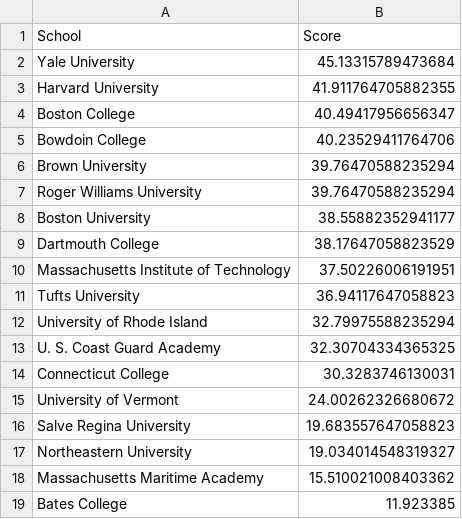
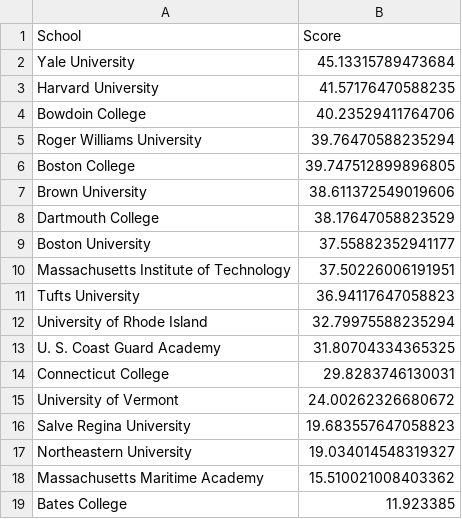
Before and after one commit to shaffeeullah/NEISA-rankings, a CSV file: rankings.csv, drawn as a sheet; only a part is shown.

```diff
--- a/rankings.csv
+++ b/rankings.csv
@@ -2,9 +2,9 @@ School,Score
 Yale University,45.13315789473684
-Harvard University,41.911764705882355
-Boston College,40.49417956656347
+Harvard University,41.57176470588235
 Bowdoin College,40.23529411764706
-Brown University,39.76470588235294
 Roger Williams University,39.76470588235294
-Boston University,38.55882352941177
+Boston College,39.747512899896805
+Brown University,38.611372549019606
 Dartmouth College,38.17647058823529
+Boston University,37.55882352941177
 Massachusetts Institute of Technology,37.50226006191951
@@ -12,4 +12,4 @@ Tufts University,36.94117647058823
 University of Rhode Island,32.79975588235294
-U. S. Coast Guard Academy,32.30704334365325
-Connecticut College,30.3283746130031
+U. S. Coast Guard Academy,31.80704334365325
+Connecticut College,29.8283746130031
 University of Vermont,24.00262326680672
```
Also changed, not shown: component scores.csv, 3 other files.
